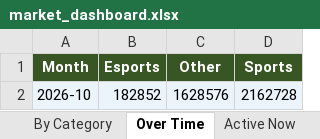
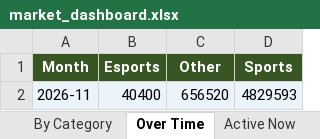
Before and after one commit to kerry-zhang/pykalshi, an Excel workbook: market_dashboard.xlsx, sheet Over Time, drawn as a sheet; values as stored, in another font and other column widths than the file's, no borders; charts and pictures not drawn; removed rows and columns are numbered as before the commit, all else as after; the diff names each change by its address in the sheet, - before the commit and + after, or states it on an @@ line.

```diff
--- a/market_dashboard.xlsx (sheet Over Time)
+++ b/market_dashboard.xlsx (sheet Over Time)
-row 2: 2026-10 | 182852 | 1628576 | 2162728
+row 2: 2026-11 | 40400 | 656520 | 4829593
```
Also changed, not shown: sheet Settled P&L, sheet Trade Analysis, sheet Active Now, sheet Open Positions, sheet By Category, charts or pictures.
